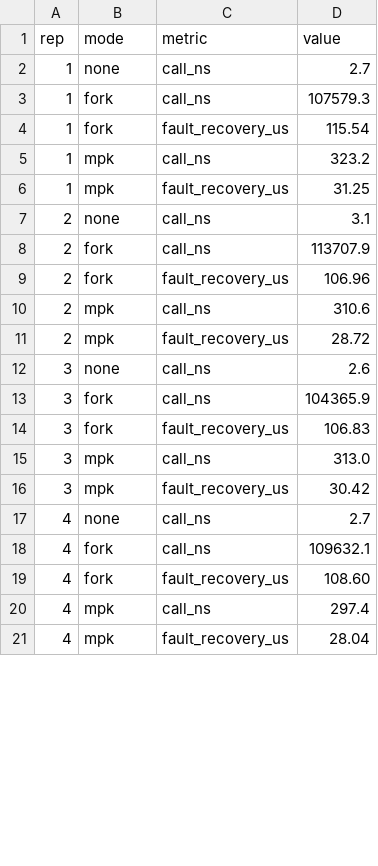
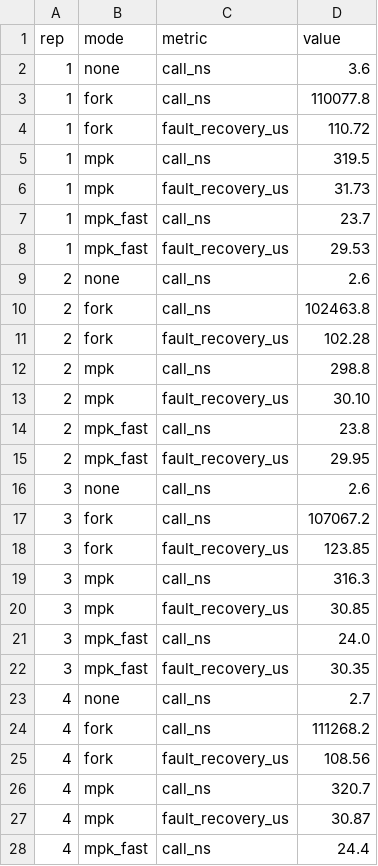
Before and after one commit to saishyamdontha/faultbox, a CSV file: results/bench.csv, drawn as a sheet; only a part is shown; the diff covers the shown part only.

Commit message:
Add mpk_fast mode to isolate signal-mask cost from MPK switch cost

```diff
--- a/results/bench.csv
+++ b/results/bench.csv
@@ -1,21 +1,28 @@
 rep,mode,metric,value
-1,none,call_ns,2.7
-1,fork,call_ns,107579.3
-1,fork,fault_recovery_us,115.54
-1,mpk,call_ns,323.2
-1,mpk,fault_recovery_us,31.25
-2,none,call_ns,3.1
-2,fork,call_ns,113707.9
-2,fork,fault_recovery_us,106.96
-2,mpk,call_ns,310.6
-2,mpk,fault_recovery_us,28.72
+1,none,call_ns,3.6
+1,fork,call_ns,110077.8
+1,fork,fault_recovery_us,110.72
+1,mpk,call_ns,319.5
+1,mpk,fault_recovery_us,31.73
+1,mpk_fast,call_ns,23.7
+1,mpk_fast,fault_recovery_us,29.53
+2,none,call_ns,2.6
+2,fork,call_ns,102463.8
+2,fork,fault_recovery_us,102.28
+2,mpk,call_ns,298.8
+2,mpk,fault_recovery_us,30.10
+2,mpk_fast,call_ns,23.8
+2,mpk_fast,fault_recovery_us,29.95
 3,none,call_ns,2.6
-3,fork,call_ns,104365.9
-3,fork,fault_recovery_us,106.83
-3,mpk,call_ns,313.0
-3,mpk,fault_recovery_us,30.42
+3,fork,call_ns,107067.2
+3,fork,fault_recovery_us,123.85
+3,mpk,call_ns,316.3
+3,mpk,fault_recovery_us,30.85
+3,mpk_fast,call_ns,24.0
+3,mpk_fast,fault_recovery_us,30.35
 4,none,call_ns,2.7
-4,fork,call_ns,109632.1
-4,fork,fault_recovery_us,108.60
-4,mpk,call_ns,297.4
-4,mpk,fault_recovery_us,28.04
+4,fork,call_ns,111268.2
+4,fork,fault_recovery_us,108.56
+4,mpk,call_ns,320.7
+4,mpk,fault_recovery_us,30.87
+4,mpk_fast,call_ns,24.4
```
Also changed, not shown: 3 added rows and 5 edited cells elsewhere in this file, results/faults.csv, 6 other files.
